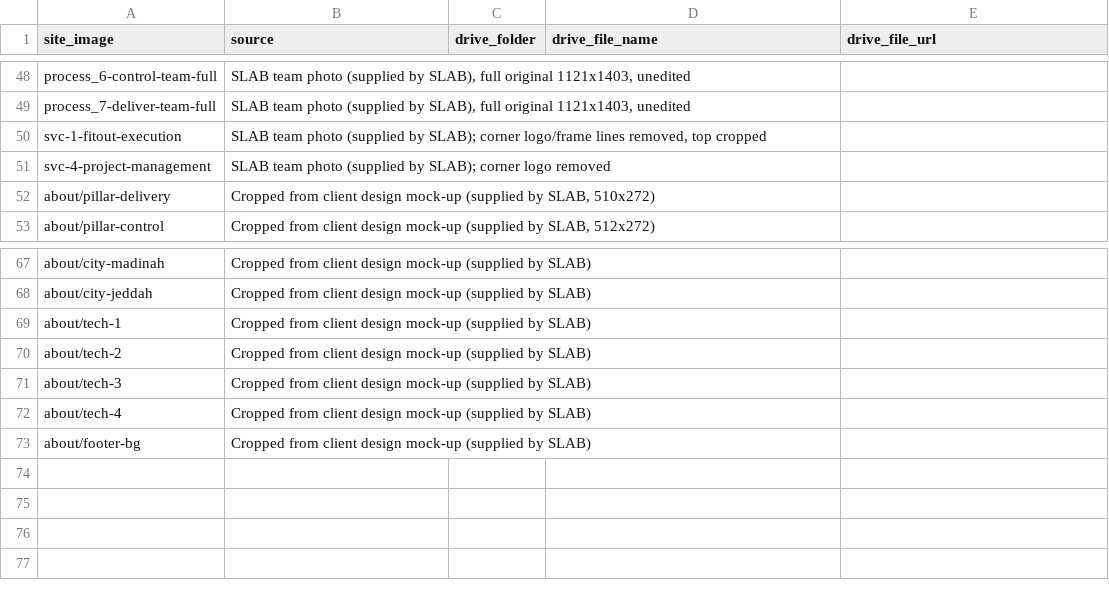
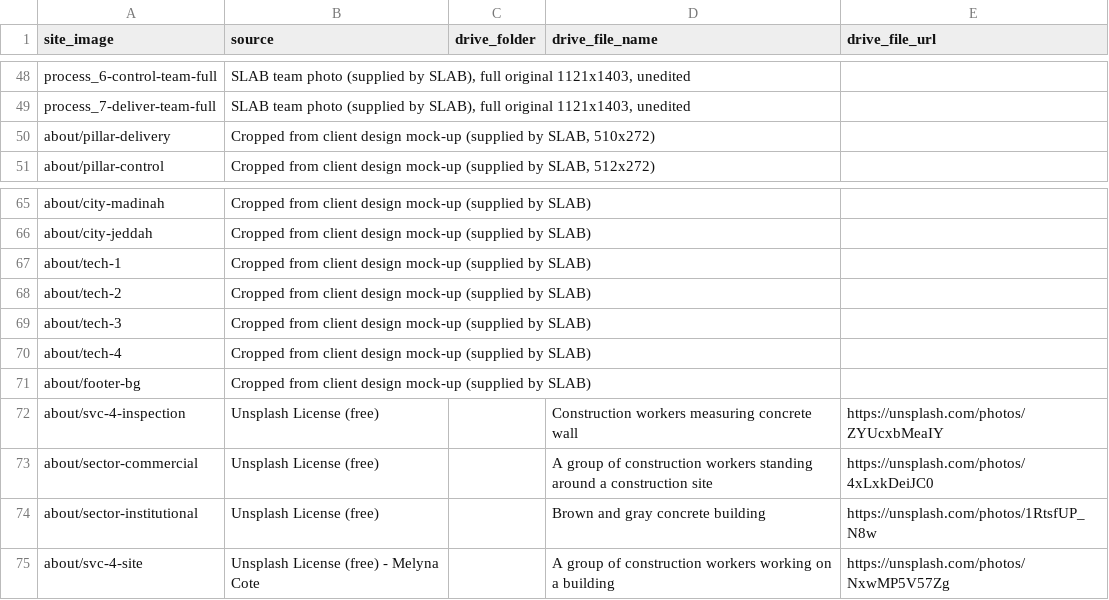
Before and after one commit to Hayat-oak/slab-contracting-website, a TSV file: references/image_sources.tsv, drawn as a sheet; only a part is shown, gaps mark what is left out; removed rows and columns are numbered as before the commit, all else as after; the diff names each change by its address in the sheet, - before the commit and + after, or states it on an @@ line.

```diff
--- a/references/image_sources.tsv
+++ b/references/image_sources.tsv
-row 50: svc-1-fitout-execution | SLAB team photo (supplied by SLAB); corner logo/frame lines removed, top cropped
-row 51: svc-4-project-management | SLAB team photo (supplied by SLAB); corner logo removed
+row 72: about/svc-4-inspection | Unsplash License (free) |  | Construction workers measuring concrete wall | https://unsplash.com/photos/ZYUcxbMeaIY
+row 73: about/sector-commercial | Unsplash License (free) |  | A group of construction workers standing around a construction site | https://unsplash.com/photos/4xLxkDeiJC0
+row 74: about/sector-institutional | Unsplash License (free) |  | Brown and gray concrete building | https://unsplash.com/photos/1RtsfUP_N8w
+row 75: about/svc-4-site | Unsplash License (free) - Melyna Cote |  | A group of construction workers working on a building | https://unsplash.com/photos/NxwMP5V57Zg
```
Also changed, not shown: 7 other files.
